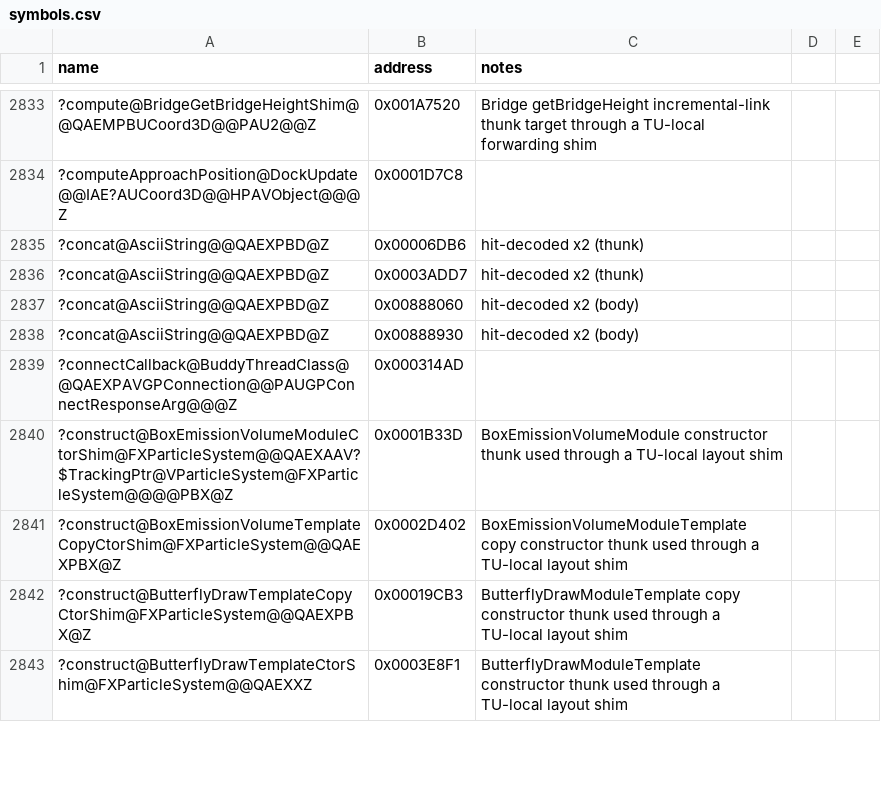
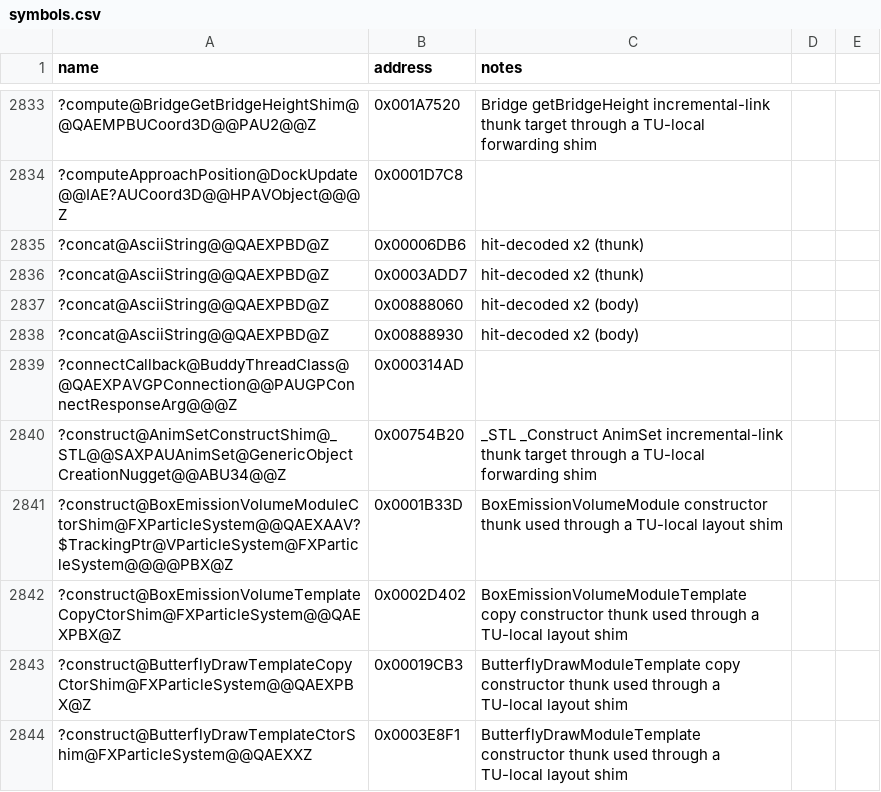
Before and after one commit to Doble-K/Open-BFME-1, a CSV file: reverse/symbols.csv, drawn as a sheet; only a part is shown, gaps mark what is left out.

Commit message:
Open-BFME5 convert STL _Construct AnimSet thunk
Replace the 5-byte E9 incremental-link naked dump with clean C++ that
forwards through a TU-local static shim pinned to the real body.

```diff
--- a/reverse/symbols.csv
+++ b/reverse/symbols.csv
@@ -2839,2 +2839,3 @@ name,address,notes
 ?connectCallback@BuddyThreadClass@@QAEXPAVGPConnection@@PAUGPConnectResponseArg@@@Z,0x000314AD
+?construct@AnimSetConstructShim@_STL@@SAXPAUAnimSet@GenericObjectCreationNugget@@ABU34@@Z,0x00754B20,_STL _Construct AnimSet incremental-link thunk target through a TU-local forwarding shim
 ?construct@BoxEmissionVolumeModuleCtorShim@FXParticleSystem@@QAEXAAV?$TrackingPtr@VParticleSystem@FXParticleSystem@@@@PBX@Z,0x0001B33D,BoxEmissionVolumeModule constructor thunk used through a TU-local layout shim
```
Also changed, not shown: 1 other file.
